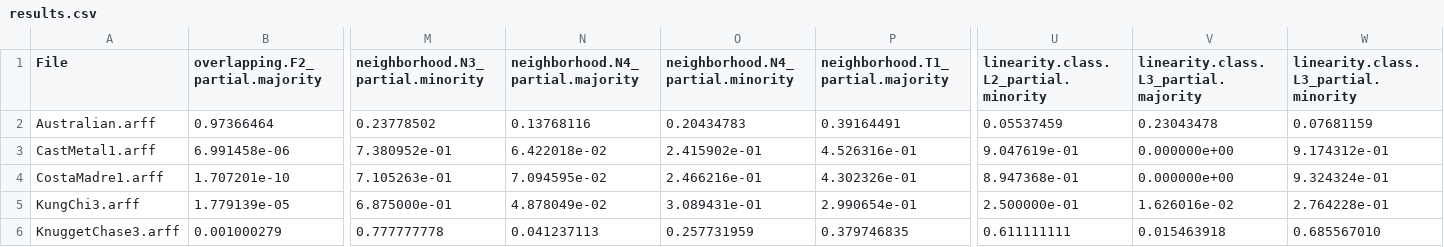
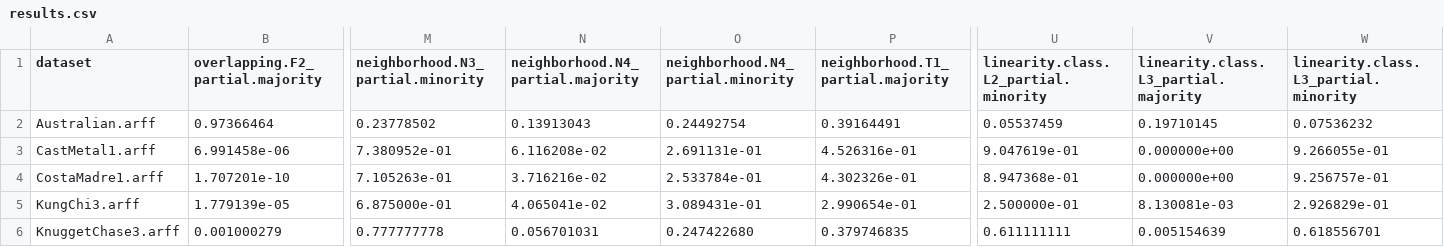
Before and after one commit to julia-ms/Bolsa-IC, a CSV file: ImbCoL/results/results.csv, drawn as a sheet; only a part is shown, gaps mark what is left out; the diff names each change by its address in the sheet, - before the commit and + after, or states it on an @@ line.

```diff
--- a/ImbCoL/results/results.csv
+++ b/ImbCoL/results/results.csv
-A1: File
+A1: dataset
-N2 (neighborhood.N4_partial.majority): 0.13768116
+N2 (neighborhood.N4_partial.majority): 0.13913043
-O2 (neighborhood.N4_partial.minority): 0.20434783
+O2 (neighborhood.N4_partial.minority): 0.24492754
-V2: 0.23043478
+V2: 0.19710145
-W2: 0.07681159
+W2: 0.07536232
-N3 (neighborhood.N4_partial.majority): 6.422018e-02
+N3 (neighborhood.N4_partial.majority): 6.116208e-02
-O3 (neighborhood.N4_partial.minority): 2.415902e-01
+O3 (neighborhood.N4_partial.minority): 2.691131e-01
-W3: 9.174312e-01
+W3: 9.266055e-01
-N4 (neighborhood.N4_partial.majority): 7.094595e-02
+N4 (neighborhood.N4_partial.majority): 3.716216e-02
-O4 (neighborhood.N4_partial.minority): 2.466216e-01
+O4 (neighborhood.N4_partial.minority): 2.533784e-01
-W4: 9.324324e-01
+W4: 9.256757e-01
-N5 (neighborhood.N4_partial.majority): 4.878049e-02
+N5 (neighborhood.N4_partial.majority): 4.065041e-02
-V5: 1.626016e-02
+V5: 8.130081e-03
-W5: 2.764228e-01
+W5: 2.926829e-01
-N6 (neighborhood.N4_partial.majority): 0.041237113
+N6 (neighborhood.N4_partial.majority): 0.056701031
-O6 (neighborhood.N4_partial.minority): 0.257731959
+O6 (neighborhood.N4_partial.minority): 0.247422680
-V6: 0.015463918
+V6: 0.005154639
-W6: 0.685567010
+W6: 0.618556701
```
Also changed, not shown: 11 other files.
